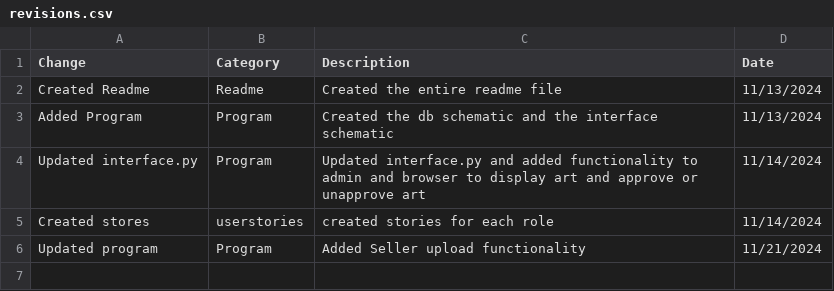
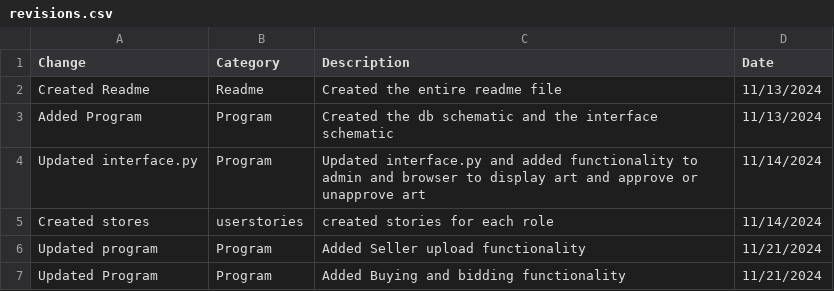
Before and after one commit to arwilson521/ESOF322ArtShack, a CSV file: revisions.csv, drawn as a sheet; the diff names each change by its address in the sheet, - before the commit and + after, or states it on an @@ line.

Commit message:
Update revisions.csv

```diff
--- a/revisions.csv
+++ b/revisions.csv
+row 7: Updated Program | Program | Added Buying and bidding functionality | 11/21/2024
```
